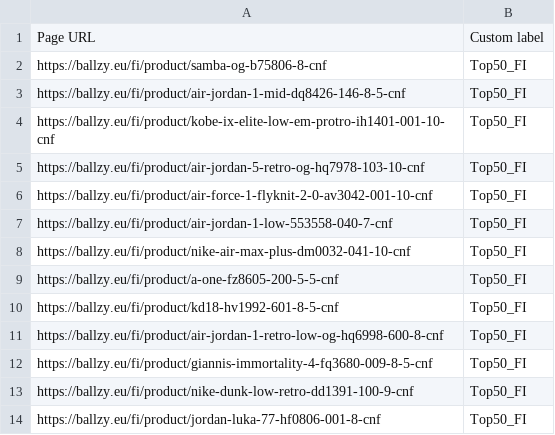
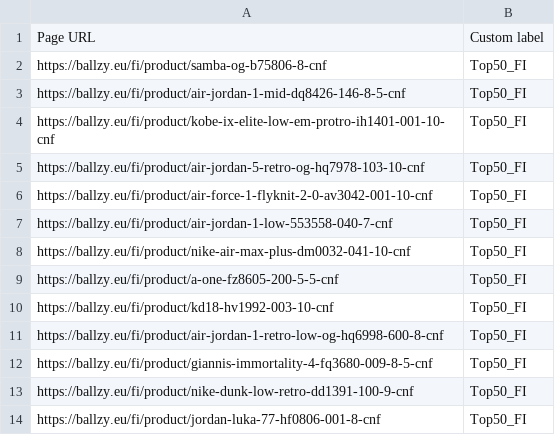
Before and after one commit to tanelneemoja/cropink_to_google, a CSV file: FI_page_feed.csv, drawn as a sheet; only a part is shown.

```diff
--- a/FI_page_feed.csv
+++ b/FI_page_feed.csv
@@ -9,3 +9,3 @@ https://ballzy.eu/fi/product/nike-air-max-plus-dm0032-041-10-cnf,Top50_FI
 https://ballzy.eu/fi/product/a-one-fz8605-200-5-5-cnf,Top50_FI
-https://ballzy.eu/fi/product/kd18-hv1992-601-8-5-cnf,Top50_FI
+https://ballzy.eu/fi/product/kd18-hv1992-003-10-cnf,Top50_FI
 https://ballzy.eu/fi/product/air-jordan-1-retro-low-og-hq6998-600-8-cnf,Top50_FI
```
Also changed, not shown: EE_page_feed.csv, LV_page_feed.csv, 6 other files.
